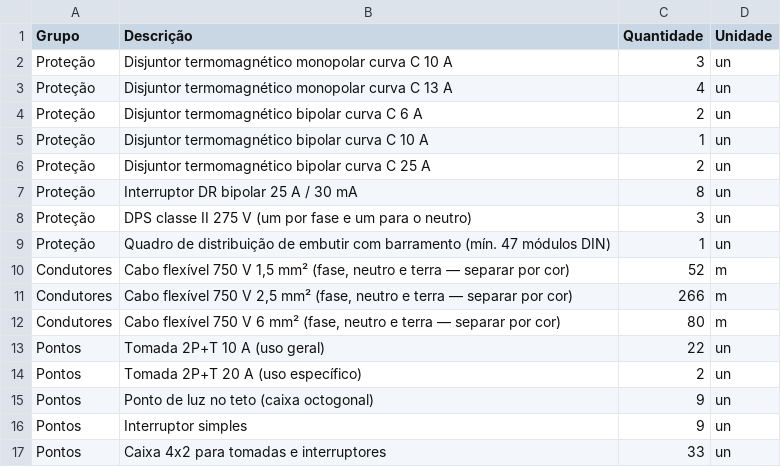
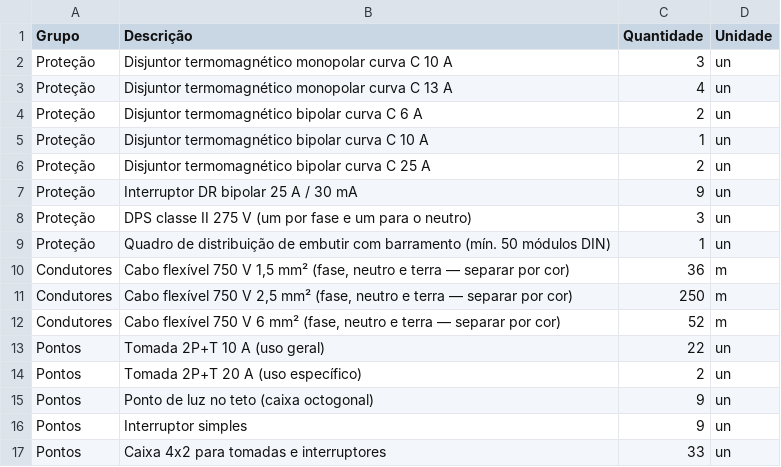
Before and after one commit to ItaloFonteles/projeto-eletrico, a CSV file: saida/casa-exemplo/materiais.csv, drawn as a sheet.

```diff
--- a/saida/casa-exemplo/materiais.csv
+++ b/saida/casa-exemplo/materiais.csv
@@ -6,8 +6,8 @@ Proteção;Disjuntor termomagnético bipolar curva C 10 A;1;un
 Proteção;Disjuntor termomagnético bipolar curva C 25 A;2;un
-Proteção;Interruptor DR bipolar 25 A / 30 mA;8;un
+Proteção;Interruptor DR bipolar 25 A / 30 mA;9;un
 Proteção;DPS classe II 275 V (um por fase e um para o neutro);3;un
-Proteção;Quadro de distribuição de embutir com barramento (mín. 47 módulos DIN);1;un
-Condutores;Cabo flexível 750 V 1,5 mm² (fase, neutro e terra — separar por cor);52;m
-Condutores;Cabo flexível 750 V 2,5 mm² (fase, neutro e terra — separar por cor);266;m
-Condutores;Cabo flexível 750 V 6 mm² (fase, neutro e terra — separar por cor);80;m
+Proteção;Quadro de distribuição de embutir com barramento (mín. 50 módulos DIN);1;un
+Condutores;Cabo flexível 750 V 1,5 mm² (fase, neutro e terra — separar por cor);36;m
+Condutores;Cabo flexível 750 V 2,5 mm² (fase, neutro e terra — separar por cor);250;m
+Condutores;Cabo flexível 750 V 6 mm² (fase, neutro e terra — separar por cor);52;m
 Pontos;Tomada 2P+T 10 A (uso geral);22;un
```
Also changed, not shown: 16 other files.
